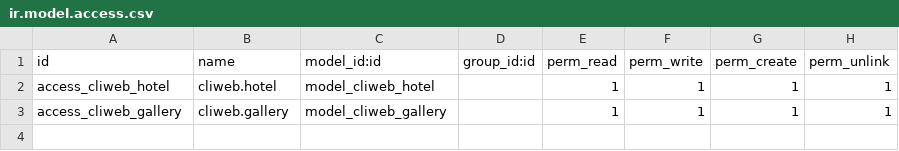
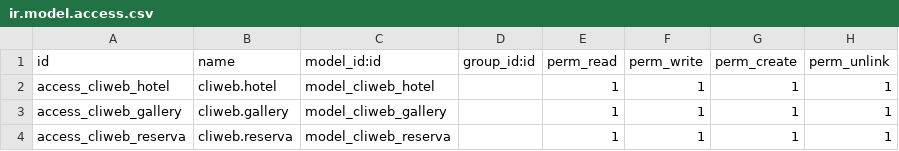
Before and after one commit to xxjcaxx/sge19-20, a CSV file: cliweb/security/ir.model.access.csv, drawn as a sheet.

```diff
--- a/cliweb/security/ir.model.access.csv
+++ b/cliweb/security/ir.model.access.csv
@@ -3 +3,2 @@ access_cliweb_hotel,cliweb.hotel,model_cliweb_hotel,,1,1,1,1
 access_cliweb_gallery,cliweb.gallery,model_cliweb_gallery,,1,1,1,1
+access_cliweb_reserva,cliweb.reserva,model_cliweb_reserva,,1,1,1,1
```
Also changed, not shown: 4 other files.
